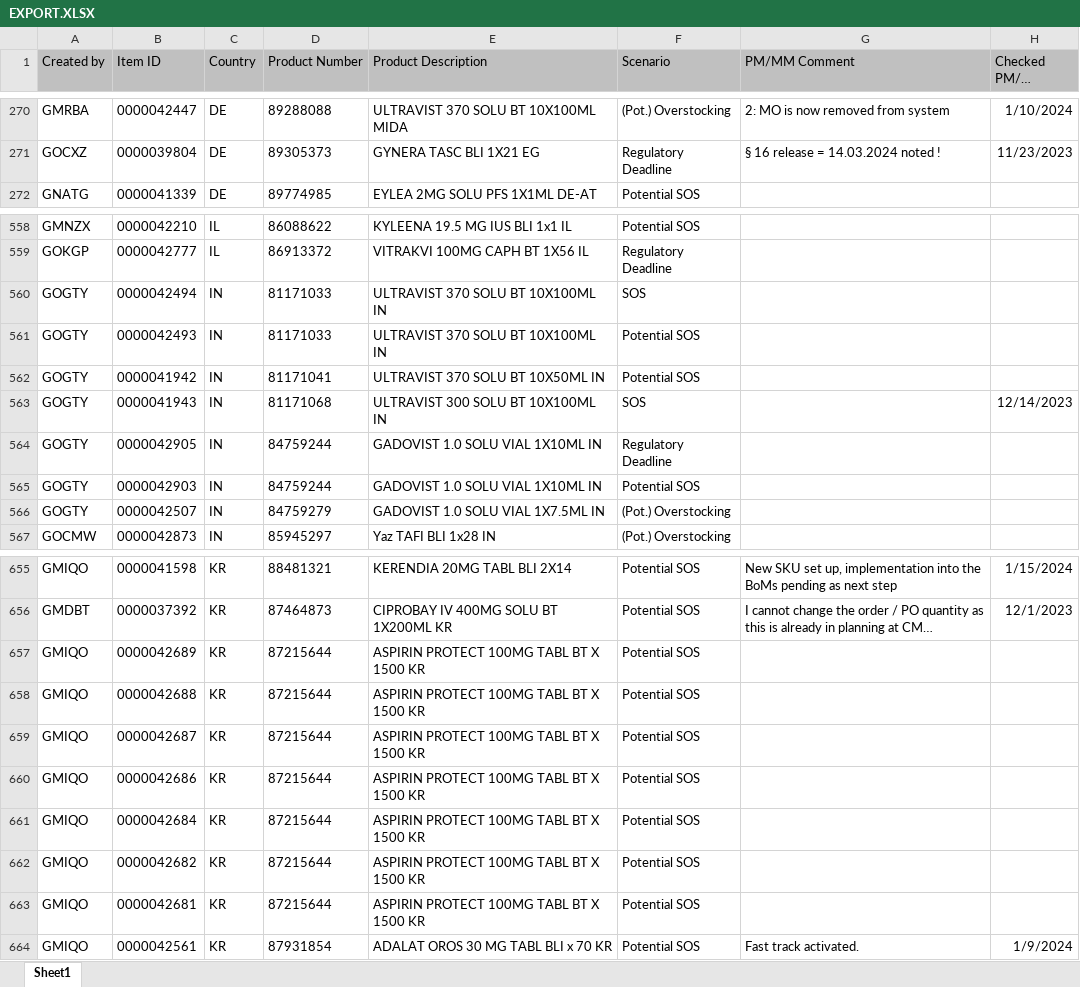
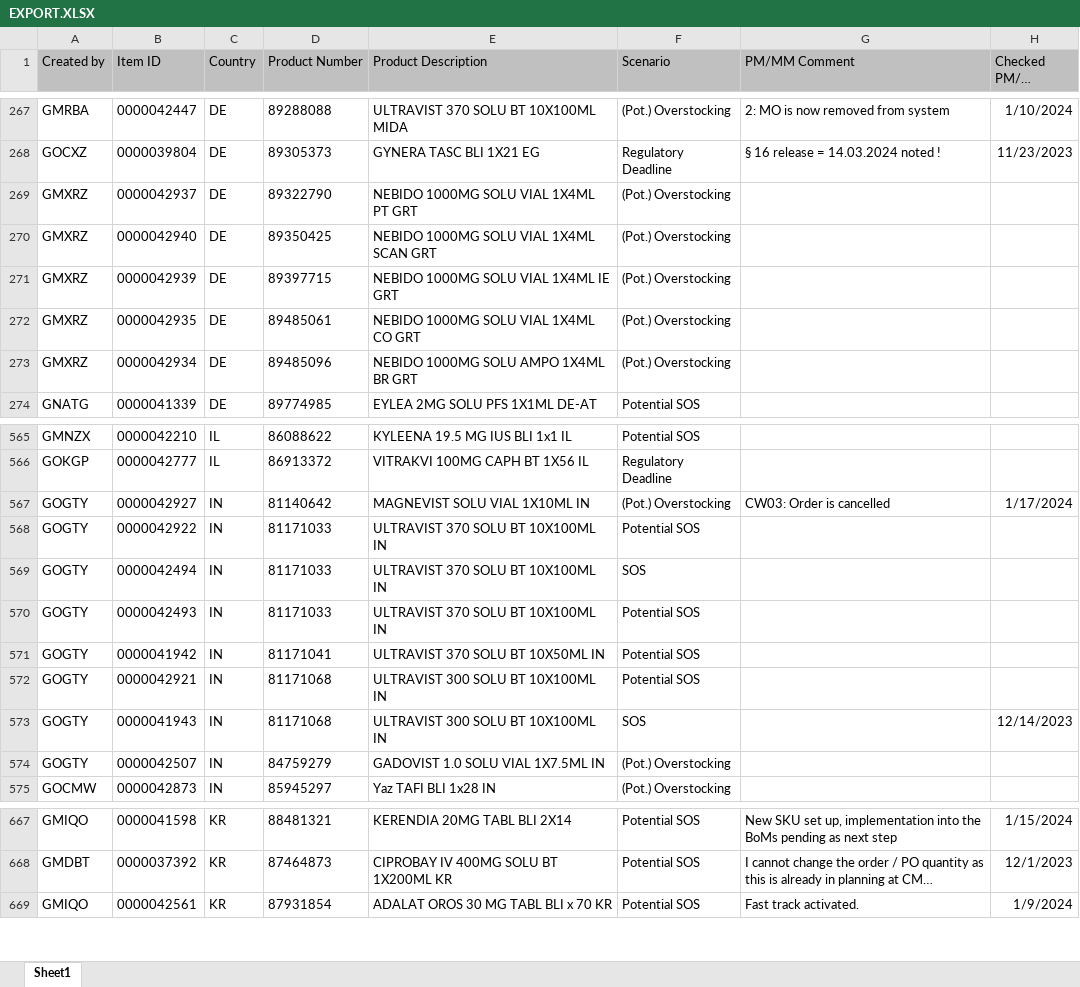
Before and after one commit to janphoenix/rct2, an Excel workbook: EXPORT.XLSX, sheet Sheet1, drawn as a sheet; only a part is shown, gaps mark what is left out; long unchanged cells end in …; values as stored, in another font and other column widths than the file's, no borders; removed rows and columns are numbered as before the commit, all else as after; the diff covers the shown part only; the diff names each change by its address in the sheet, - before the commit and + after, or states it on an @@ line.

Commit message:
rct upload today - john r.

```diff
--- a/EXPORT.XLSX (sheet Sheet1)
+++ b/EXPORT.XLSX (sheet Sheet1)
+row 269: GMXRZ | 0000042937 | DE | 89322790 | NEBIDO 1000MG SOLU VIAL 1X4ML PT GRT | (Pot.) Overstocking
+row 270: GMXRZ | 0000042940 | DE | 89350425 | NEBIDO 1000MG SOLU VIAL 1X4ML SCAN GRT | (Pot.) Overstocking
+row 271: GMXRZ | 0000042939 | DE | 89397715 | NEBIDO 1000MG SOLU VIAL 1X4ML IE GRT | (Pot.) Overstocking
+row 272: GMXRZ | 0000042935 | DE | 89485061 | NEBIDO 1000MG SOLU VIAL 1X4ML CO GRT | (Pot.) Overstocking
+row 273: GMXRZ | 0000042934 | DE | 89485096 | NEBIDO 1000MG SOLU AMPO 1X4ML BR GRT | (Pot.) Overstocking
+row 567: GOGTY | 0000042927 | IN | 81140642 | MAGNEVIST SOLU VIAL 1X10ML IN | (Pot.) Overstocking | CW03: Order is cancelled | 1/17/2024
+row 568: GOGTY | 0000042922 | IN | 81171033 | ULTRAVIST 370 SOLU BT 10X100ML IN | Potential SOS
+row 572: GOGTY | 0000042921 | IN | 81171068 | ULTRAVIST 300 SOLU BT 10X100ML IN | Potential SOS
-row 564: GOGTY | 0000042905 | IN | 84759244 | GADOVIST 1.0 SOLU VIAL 1X10ML IN | Regulatory Deadline
-row 565: GOGTY | 0000042903 | IN | 84759244 | GADOVIST 1.0 SOLU VIAL 1X10ML IN | Potential SOS
-row 657: GMIQO | 0000042689 | KR | 87215644 | ASPIRIN PROTECT 100MG TABL BT X 1500 KR | Potential SOS
-row 658: GMIQO | 0000042688 | KR | 87215644 | ASPIRIN PROTECT 100MG TABL BT X 1500 KR | Potential SOS
-row 659: GMIQO | 0000042687 | KR | 87215644 | ASPIRIN PROTECT 100MG TABL BT X 1500 KR | Potential SOS
-row 660: GMIQO | 0000042686 | KR | 87215644 | ASPIRIN PROTECT 100MG TABL BT X 1500 KR | Potential SOS
-row 661: GMIQO | 0000042684 | KR | 87215644 | ASPIRIN PROTECT 100MG TABL BT X 1500 KR | Potential SOS
-row 662: GMIQO | 0000042682 | KR | 87215644 | ASPIRIN PROTECT 100MG TABL BT X 1500 KR | Potential SOS
-row 663: GMIQO | 0000042681 | KR | 87215644 | ASPIRIN PROTECT 100MG TABL BT X 1500 KR | Potential SOS
```
Also changed, not shown: 39 added rows, 18 removed rows and 53 edited cells elsewhere in this sheet.
